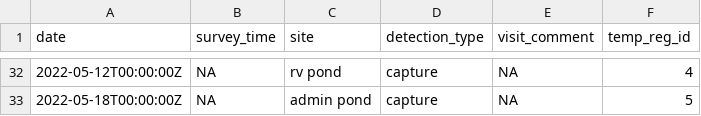
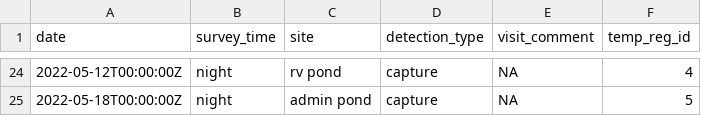
Before and after one commit to Jake-Eisaguirre/penn_dataMunging, a CSV file: clean_tables/visit.csv, drawn as a sheet; only a part is shown, gaps mark what is left out; the diff covers the shown part only.

```diff
--- a/clean_tables/visit.csv
+++ b/clean_tables/visit.csv
@@ -32,2 +24,2 @@ date,survey_time,site,detection_type,visit_comment,temp_reg_id
-2022-05-12T00:00:00Z,NA,rv pond,capture,NA,4
-2022-05-18T00:00:00Z,NA,admin pond,capture,NA,5
+2022-05-12T00:00:00Z,night,rv pond,capture,NA,4
+2022-05-18T00:00:00Z,night,admin pond,capture,NA,5
```
Also changed, not shown: 8 removed rows and 18 edited cells elsewhere in this file, clean_tables/site.csv, clean_tables/survey.csv, 7 other files.
